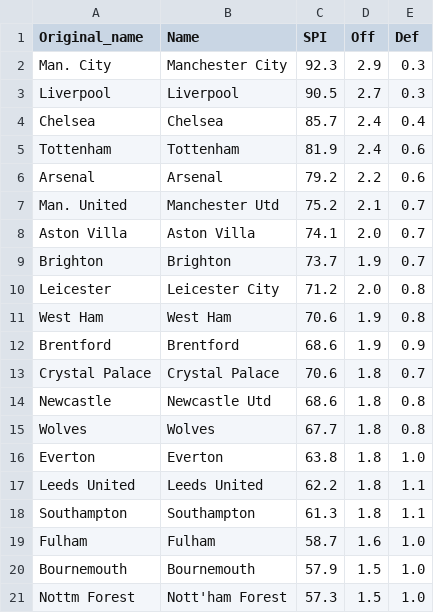
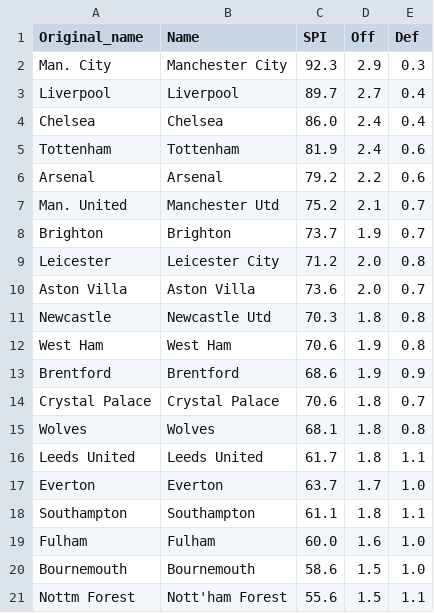
Before and after one commit to weaversd/EPL_2022_2023, a CSV file: SPI_tables/Matchweek_1_SPI.csv, drawn as a sheet.

```diff
--- a/SPI_tables/Matchweek_1_SPI.csv
+++ b/SPI_tables/Matchweek_1_SPI.csv
@@ -2,4 +2,4 @@
 "Man. City","Manchester City","92.3","2.9","0.3"
-"Liverpool","Liverpool","90.5","2.7","0.3"
-"Chelsea","Chelsea","85.7","2.4","0.4"
+"Liverpool","Liverpool","89.7","2.7","0.4"
+"Chelsea","Chelsea","86.0","2.4","0.4"
 "Tottenham","Tottenham","81.9","2.4","0.6"
@@ -7,5 +7,6 @@
 "Man. United","Manchester Utd","75.2","2.1","0.7"
-"Aston Villa","Aston Villa","74.1","2.0","0.7"
 "Brighton","Brighton","73.7","1.9","0.7"
 "Leicester","Leicester City","71.2","2.0","0.8"
+"Aston Villa","Aston Villa","73.6","2.0","0.7"
+"Newcastle","Newcastle Utd","70.3","1.8","0.8"
 "West Ham","West Ham","70.6","1.9","0.8"
@@ -13,9 +14,8 @@
 "Crystal Palace","Crystal Palace","70.6","1.8","0.7"
-"Newcastle","Newcastle Utd","68.6","1.8","0.8"
-"Wolves","Wolves","67.7","1.8","0.8"
-"Everton","Everton","63.8","1.8","1.0"
-"Leeds United","Leeds United","62.2","1.8","1.1"
-"Southampton","Southampton","61.3","1.8","1.1"
-"Fulham","Fulham","58.7","1.6","1.0"
-"Bournemouth","Bournemouth","57.9","1.5","1.0"
-"Nottm Forest","Nott'ham Forest","57.3","1.5","1.0"
+"Wolves","Wolves","68.1","1.8","0.8"
+"Leeds United","Leeds United","61.7","1.8","1.1"
+"Everton","Everton","63.7","1.7","1.0"
+"Southampton","Southampton","61.1","1.8","1.1"
+"Fulham","Fulham","60.0","1.6","1.0"
+"Bournemouth","Bournemouth","58.6","1.5","1.0"
+"Nottm Forest","Nott'ham Forest","55.6","1.5","1.1"
```
Also changed, not shown: current_table_output/Matchweek_1_table.csv, 35 other files.
